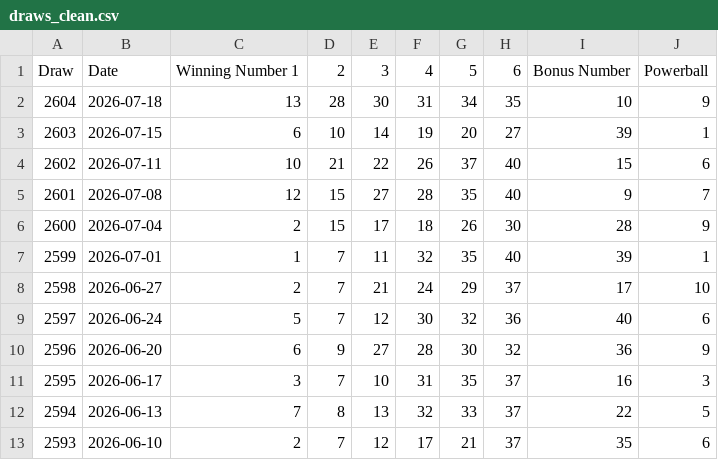
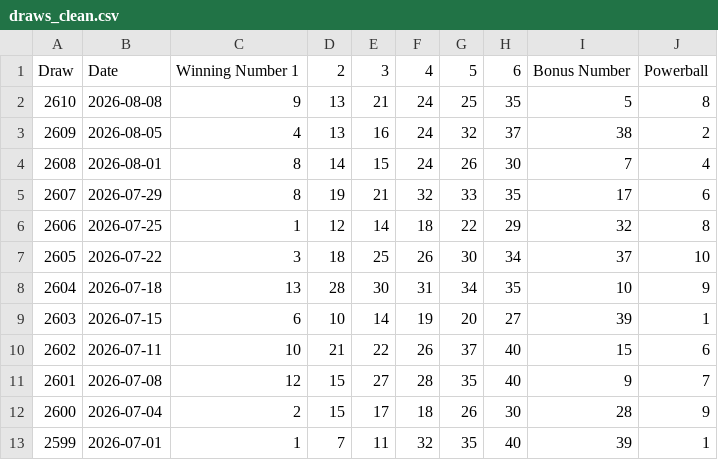
Before and after one commit to Ellywoooo/PowerballBot, a CSV file: data/draws_clean.csv, drawn as a sheet; only a part is shown; the shorter side is filled out with more unchanged rows.

```diff
--- a/data/draws_clean.csv
+++ b/data/draws_clean.csv
@@ -1,2 +1,8 @@
 Draw,Date,Winning Number 1,2,3,4,5,6,Bonus Number,Powerball
+2610,2026-08-08,9,13,21,24,25,35,5,8
+2609,2026-08-05,4,13,16,24,32,37,38,2
+2608,2026-08-01,8,14,15,24,26,30,7,4
+2607,2026-07-29,8,19,21,32,33,35,17,6
+2606,2026-07-25,1,12,14,18,22,29,32,8
+2605,2026-07-22,3,18,25,26,30,34,37,10
 2604,2026-07-18,13,28,30,31,34,35,10,9
```
